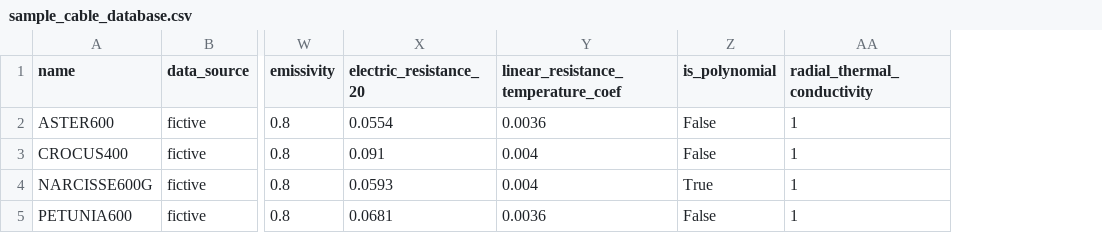
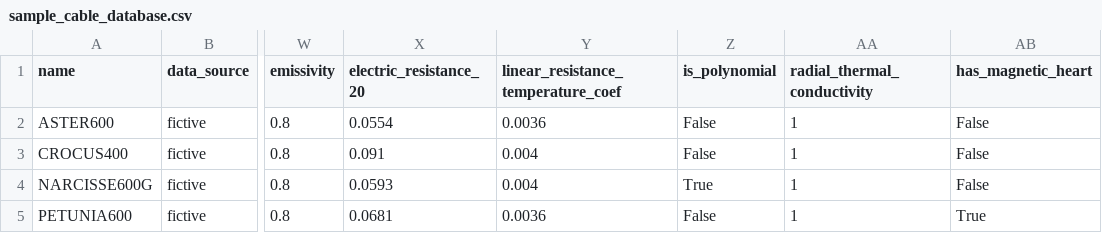
Before and after one commit to phlowers/mechaphlowers, a CSV file: src/mechaphlowers/data/catalog/sample_cable_database.csv, drawn as a sheet; only a part is shown, gaps mark what is left out; the diff names each change by its address in the sheet, - before the commit and + after, or states it on an @@ line.

```diff
--- a/src/mechaphlowers/data/catalog/sample_cable_database.csv
+++ b/src/mechaphlowers/data/catalog/sample_cable_database.csv
+column AB (has_magnetic_heart), rows 2-5: False | False | False | True
```
Also changed, not shown: 10 other files.
